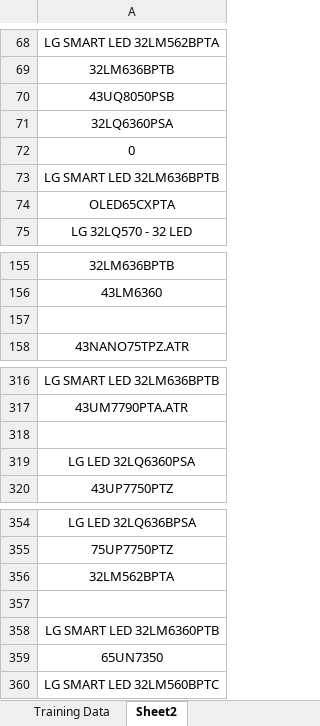
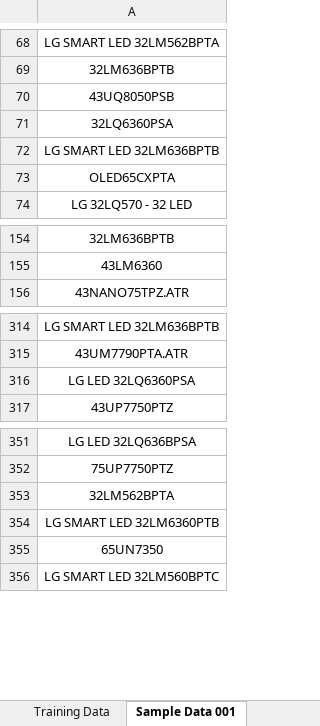
Before and after one commit to abbasalit987/Device-Model-Code-Extraction, an Excel workbook: component_warranty_model/Data/LG/extracted_models_lg.xlsx, sheet Sample Data 001, drawn as a sheet; only a part is shown, gaps mark what is left out; values as stored, in another font and other column widths than the file's, no borders; charts and pictures not drawn; the diff names each change by its address in the sheet, - before the commit and + after, or states it on an @@ line.

```diff
--- a/component_warranty_model/Data/LG/extracted_models_lg.xlsx (sheet Sample Data 001)
+++ b/component_warranty_model/Data/LG/extracted_models_lg.xlsx (sheet Sample Data 001)
-sheet tab: Sheet2
+sheet tab: Sample Data 001
-row 72: 0
-row 157: (empty)
-row 318: (empty)
-row 357: (empty)
```
Also changed, not shown: other sheet tabs, charts or pictures, component_warranty_model/Data/LG/unmatched_cases.xlsx, component_warranty_model/Data/Sony/extracted_models_sony.xlsx, 11 other files.
